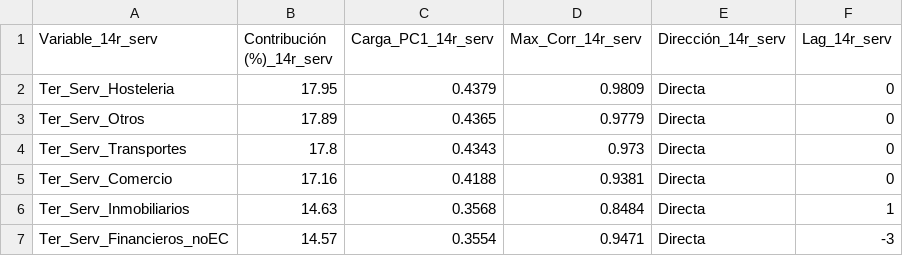
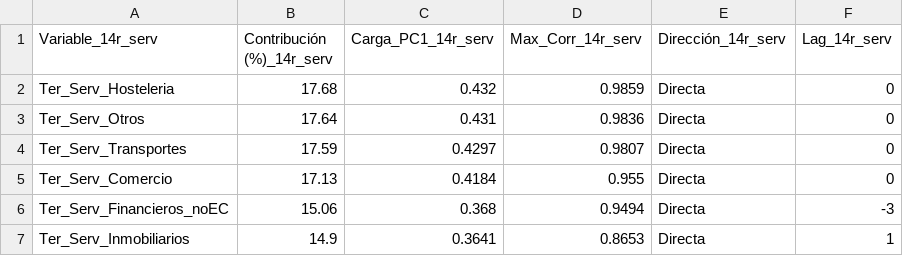
Before and after one commit to LuisaOGH/TFM_archivos, a CSV file: df_14r_serv_tabla.csv, drawn as a sheet.

Commit message:
Actualizando df_14r_serv_tabla.csv desde Colab

```diff
--- a/df_14r_serv_tabla.csv
+++ b/df_14r_serv_tabla.csv
@@ -1,7 +1,7 @@
 Variable_14r_serv,Contribución (%)_14r_serv,Carga_PC1_14r_serv,Max_Corr_14r_serv,Dirección_14r_serv,Lag_14r_serv
-Ter_Serv_Hosteleria,17.95,0.4379,0.9809,Directa,0
-Ter_Serv_Otros,17.89,0.4365,0.9779,Directa,0
-Ter_Serv_Transportes,17.8,0.4343,0.973,Directa,0
-Ter_Serv_Comercio,17.16,0.4188,0.9381,Directa,0
-Ter_Serv_Inmobiliarios,14.63,0.3568,0.8484,Directa,1
-Ter_Serv_Financieros_noEC,14.57,0.3554,0.9471,Directa,-3
+Ter_Serv_Hosteleria,17.68,0.432,0.9859,Directa,0
+Ter_Serv_Otros,17.64,0.431,0.9836,Directa,0
+Ter_Serv_Transportes,17.59,0.4297,0.9807,Directa,0
+Ter_Serv_Comercio,17.13,0.4184,0.955,Directa,0
+Ter_Serv_Financieros_noEC,15.06,0.368,0.9494,Directa,-3
+Ter_Serv_Inmobiliarios,14.9,0.3641,0.8653,Directa,1
```
